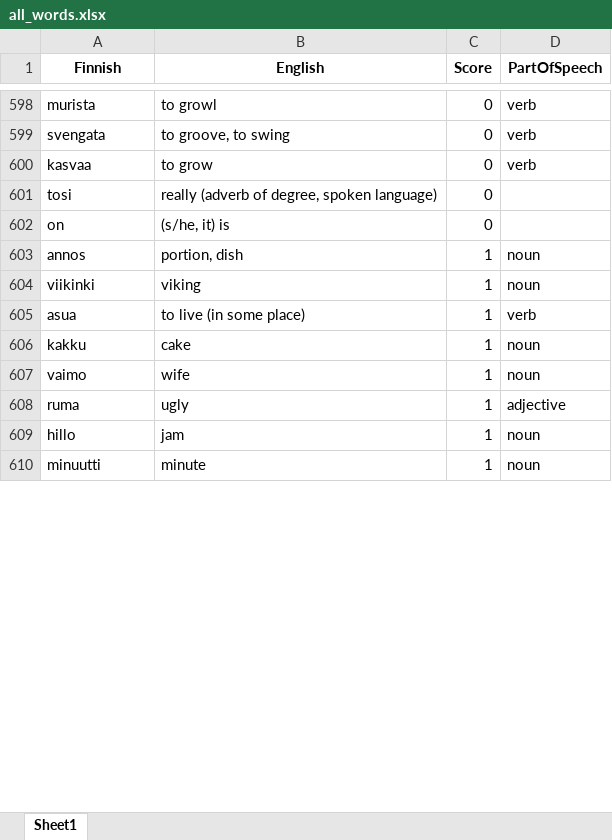
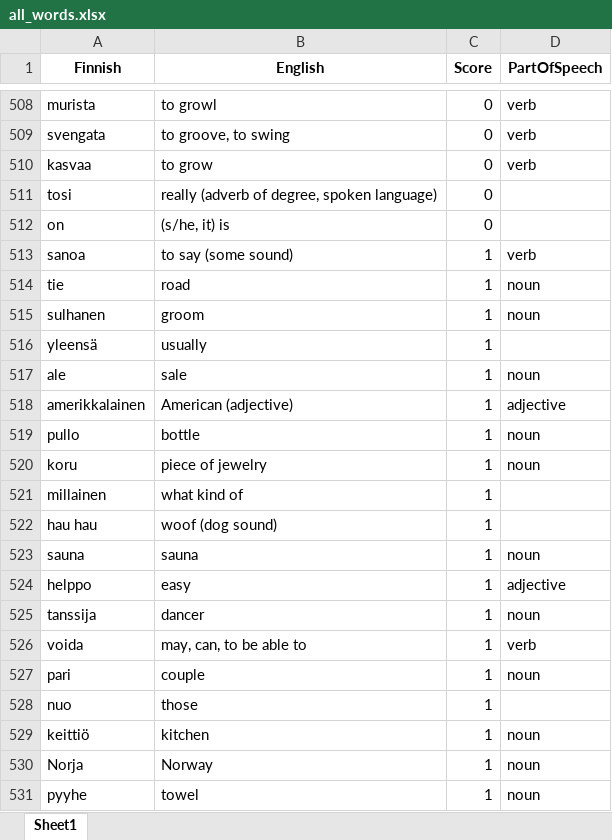
Before and after one commit to teverus/FinnishLearner, an Excel workbook: all_words.xlsx, sheet Sheet1, drawn as a sheet; only a part is shown, gaps mark what is left out; the shorter side is filled out with more unchanged rows; values as stored, in another font and other column widths than the file's, no borders; the diff covers the shown part only; the diff names each change by its address in the sheet, - before the commit and + after, or states it on an @@ line.

Commit message:
verbs | 25

```diff
--- a/all_words.xlsx (sheet Sheet1)
+++ b/all_words.xlsx (sheet Sheet1)
+row 513: sanoa | to say (some sound) | 1 | verb
+row 514: tie | road | 1 | noun
+row 515: sulhanen | groom | 1 | noun
+row 516: yleensä | usually | 1
+row 517: ale | sale | 1 | noun
+row 518: amerikkalainen | American (adjective) | 1 | adjective
+row 519: pullo | bottle | 1 | noun
+row 520: koru | piece of jewelry | 1 | noun
+row 521: millainen | what kind of | 1
+row 522: hau hau | woof (dog sound) | 1
+row 523: sauna | sauna | 1 | noun
+row 524: helppo | easy | 1 | adjective
+row 525: tanssija | dancer | 1 | noun
+row 526: voida | may, can, to be able to | 1 | verb
+row 527: pari | couple | 1 | noun
+row 528: nuo | those | 1
+row 529: keittiö | kitchen | 1 | noun
+row 530: Norja | Norway | 1 | noun
+row 531: pyyhe | towel | 1 | noun
```
Also changed, not shown: 79 added rows, 98 removed rows and 2 edited cells elsewhere in this sheet, 2 other files.
